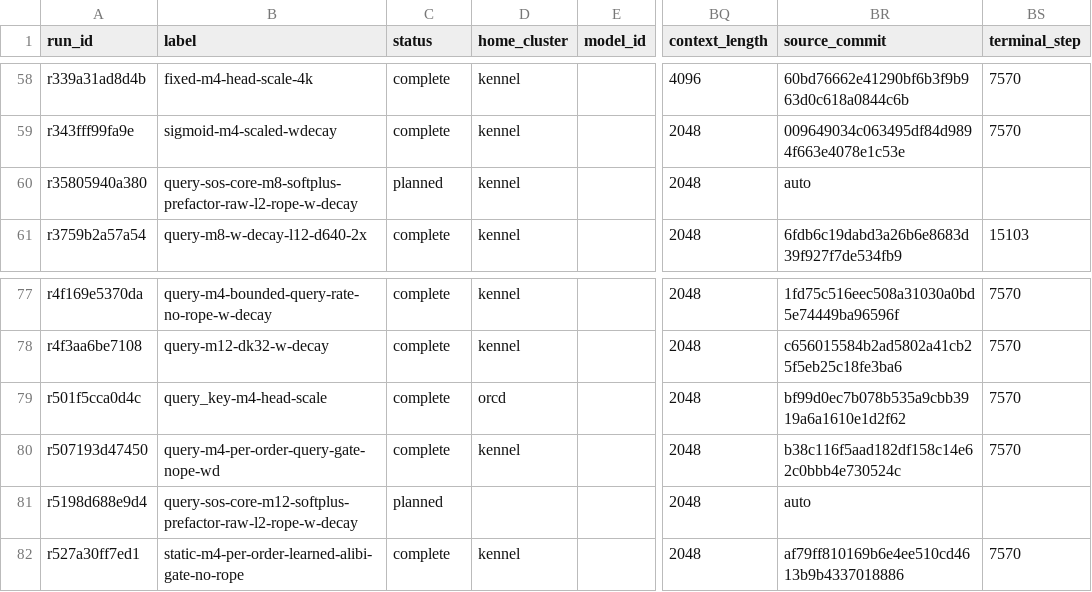
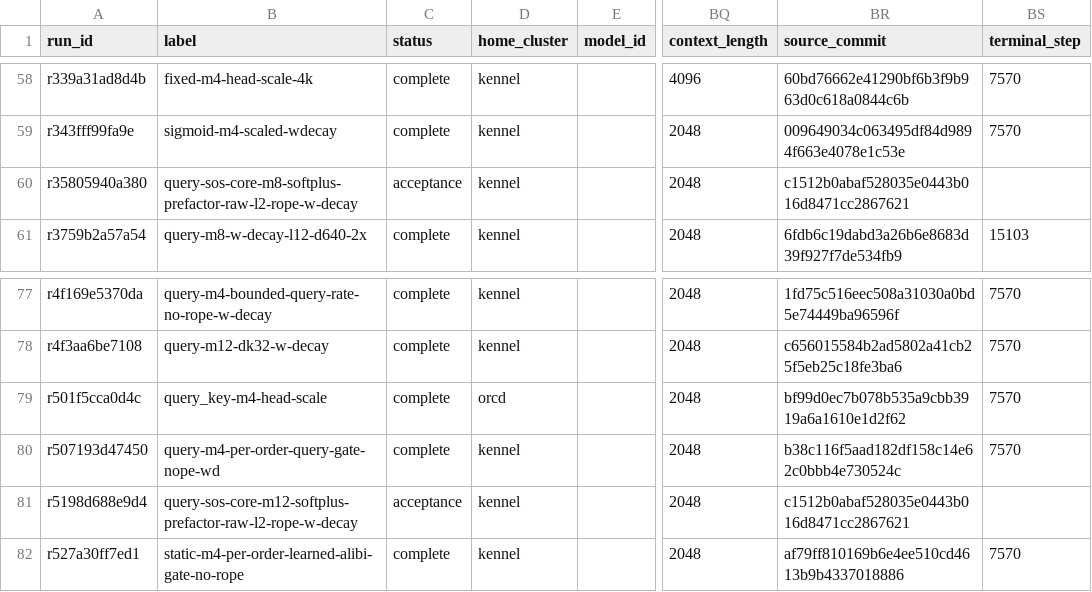
Before and after one commit to rafaelhanashiro/functional-memory, a CSV file: experiments/transformer_pp/runs.csv, drawn as a sheet; only a part is shown, gaps mark what is left out; the diff names each change by its address in the sheet, - before the commit and + after, or states it on an @@ line.

Commit message:
Record raw L2 prefactor submissions and qualification gates

```diff
--- a/experiments/transformer_pp/runs.csv
+++ b/experiments/transformer_pp/runs.csv
-C60 (status): planned
+C60 (status): acceptance
-BR60 (source_commit): auto
+BR60 (source_commit): c1512b0abaf528035e0443b016d8471cc2867621
-C81 (status): planned
+C81 (status): acceptance
-D81 (home_cluster): (empty)
+D81 (home_cluster): kennel
-BR81 (source_commit): auto
+BR81 (source_commit): c1512b0abaf528035e0443b016d8471cc2867621
```
Also changed, not shown: 8 other files.
